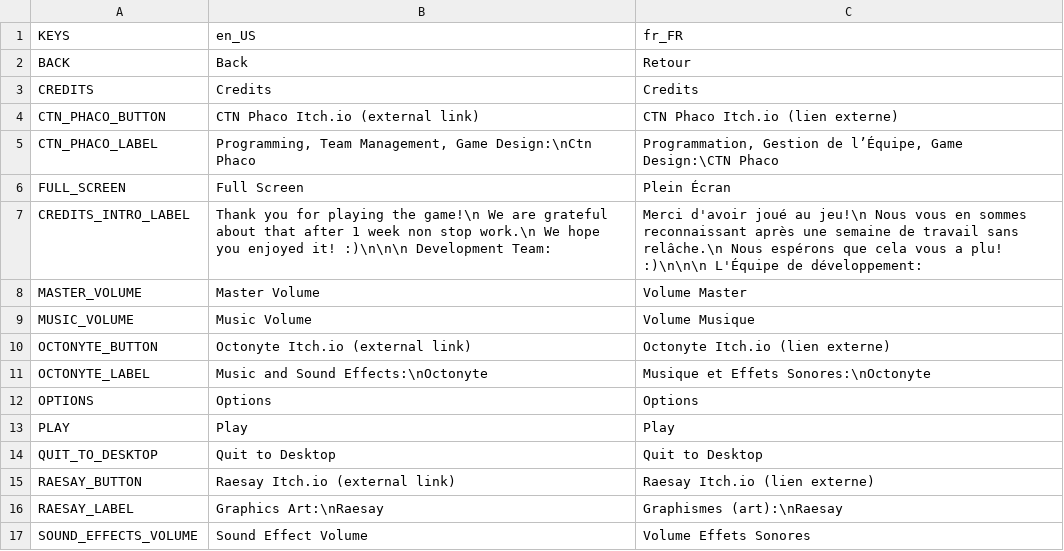
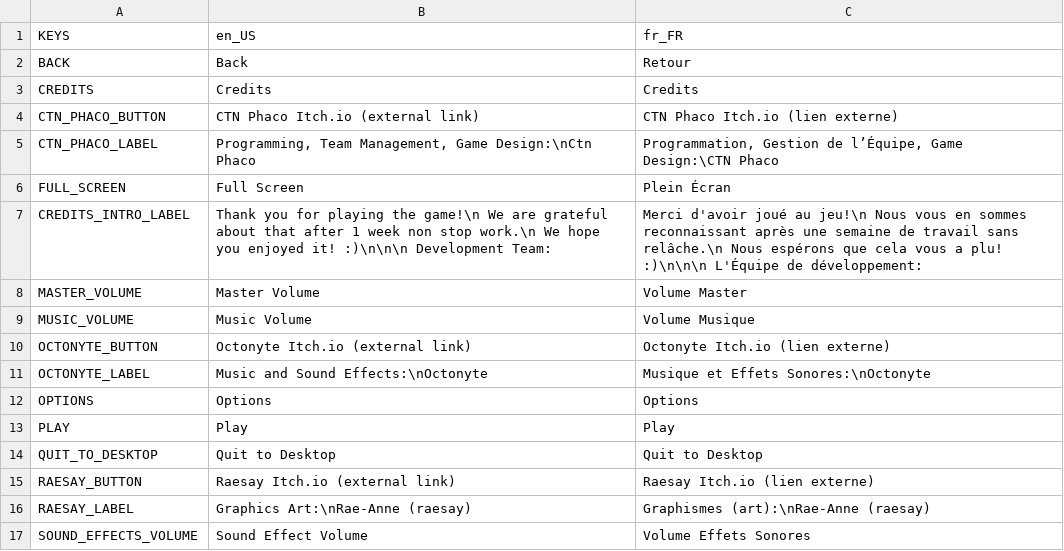
Before and after one commit to AlixBarreaux/feltari, a CSV file: Translations/GUI/gui_translations.csv, drawn as a sheet.

```diff
--- a/Translations/GUI/gui_translations.csv
+++ b/Translations/GUI/gui_translations.csv
@@ -15,3 +15,3 @@ QUIT_TO_DESKTOP,Quit to Desktop,Quit to Desktop
 RAESAY_BUTTON,Raesay Itch.io (external link),Raesay Itch.io (lien externe)
-RAESAY_LABEL,Graphics Art:\nRaesay,Graphismes (art):\nRaesay
+RAESAY_LABEL,Graphics Art:\nRae-Anne (raesay),Graphismes (art):\nRae-Anne (raesay)
 SOUND_EFFECTS_VOLUME,Sound Effect Volume,Volume Effets Sonores
```
Also changed, not shown: 14 other files.
